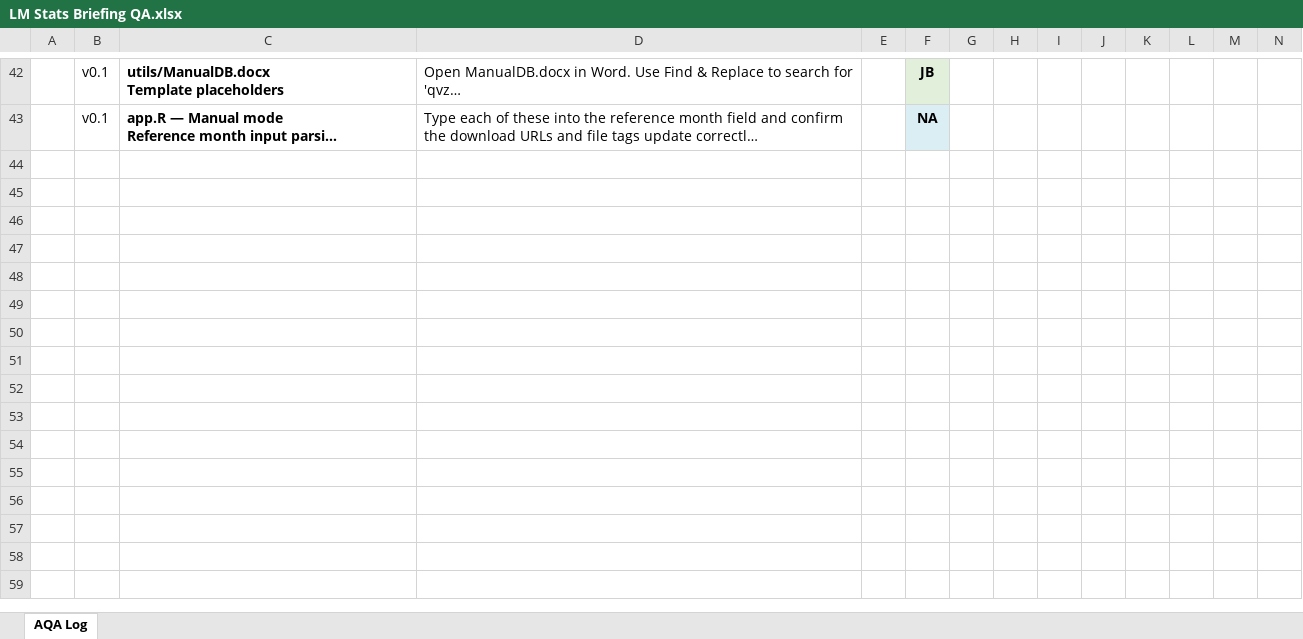
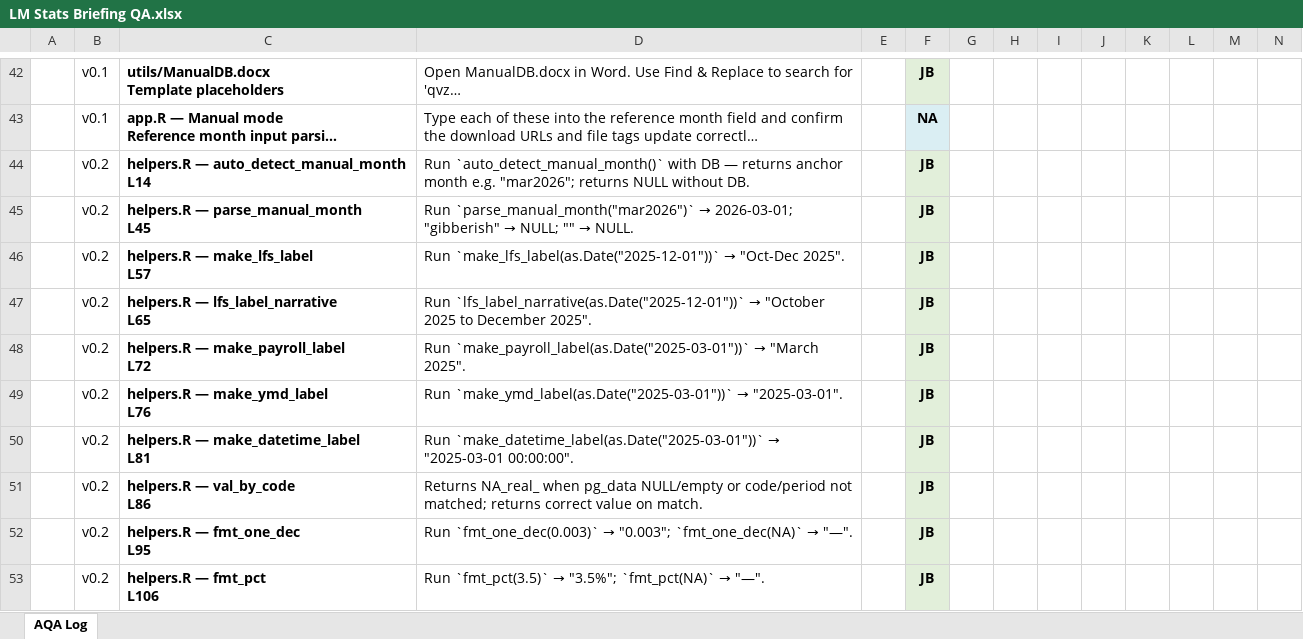
Before and after one commit to islammarjan2005-star/curly-waddle, an Excel workbook: LM Stats Briefing QA.xlsx, sheet AQA Log, drawn as a sheet; only a part is shown, gaps mark what is left out; long unchanged cells end in …; values as stored, in another font and other column widths than the file's, no borders; ↵ is a line break in a cell; the diff covers the shown part only; the diff names each change by its address in the sheet, - before the commit and + after, or states it on an @@ line.

```diff
--- a/LM Stats Briefing QA.xlsx (sheet AQA Log)
+++ b/LM Stats Briefing QA.xlsx (sheet AQA Log)
+row 44:  | v0.2 | helpers.R — auto_detect_manual_month ↵ L14 | Run `auto_detect_manual_month()` with DB — returns anchor month e.g. "mar2026"; returns NULL without DB. |  | JB
+row 45:  | v0.2 | helpers.R — parse_manual_month ↵ L45 | Run `parse_manual_month("mar2026")` → 2026-03-01; "gibberish" → NULL; "" → NULL. |  | JB
+row 46:  | v0.2 | helpers.R — make_lfs_label ↵ L57 | Run `make_lfs_label(as.Date("2025-12-01"))` → "Oct-Dec 2025". |  | JB
+row 47:  | v0.2 | helpers.R — lfs_label_narrative ↵ L65 | Run `lfs_label_narrative(as.Date("2025-12-01"))` → "October 2025 to December 2025". |  | JB
+row 48:  | v0.2 | helpers.R — make_payroll_label ↵ L72 | Run `make_payroll_label(as.Date("2025-03-01"))` → "March 2025". |  | JB
+row 49:  | v0.2 | helpers.R — make_ymd_label ↵ L76 | Run `make_ymd_label(as.Date("2025-03-01"))` → "2025-03-01". |  | JB
+row 50:  | v0.2 | helpers.R — make_datetime_label ↵ L81 | Run `make_datetime_label(as.Date("2025-03-01"))` → "2025-03-01 00:00:00". |  | JB
+row 51:  | v0.2 | helpers.R — val_by_code ↵ L86 | Returns NA_real_ when pg_data NULL/empty or code/period not matched; returns correct value on match. |  | JB
+row 52:  | v0.2 | helpers.R — fmt_one_dec ↵ L95 | Run `fmt_one_dec(0.003)` → "0.003"; `fmt_one_dec(NA)` → "—". |  | JB
+row 53:  | v0.2 | helpers.R — fmt_pct ↵ L106 | Run `fmt_pct(3.5)` → "3.5%"; `fmt_pct(NA)` → "—". |  | JB
```
Also changed, not shown: 128 added rows elsewhere in this sheet.
